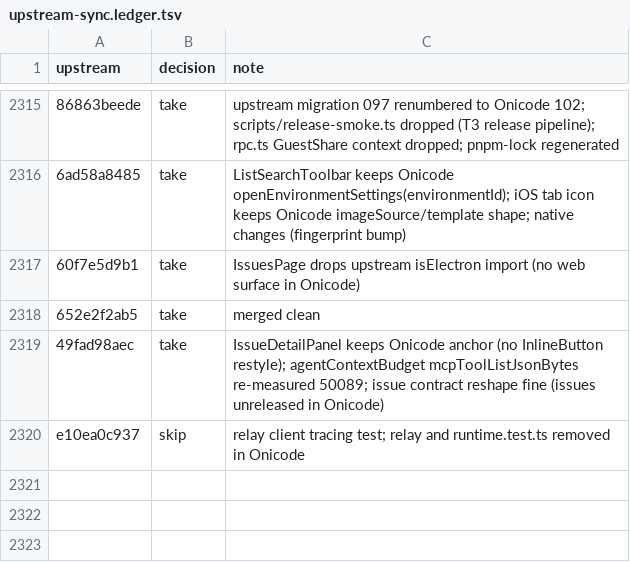
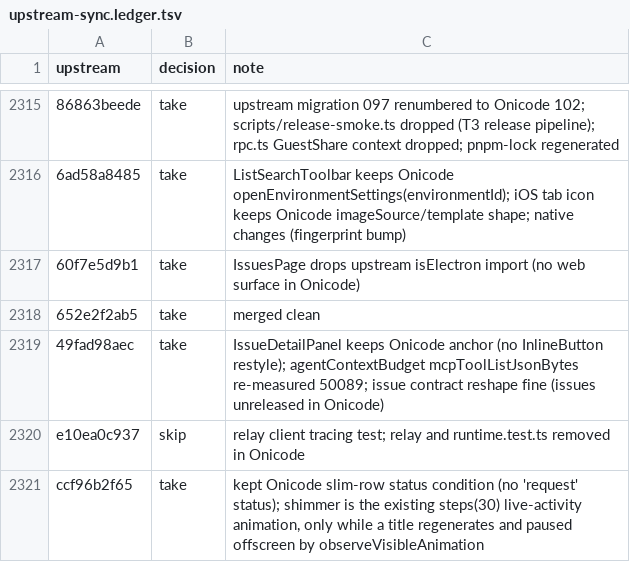
Before and after one commit to aislopware/onicode, a TSV file: scripts/upstream-sync.ledger.tsv, drawn as a sheet; only a part is shown, gaps mark what is left out; the diff names each change by its address in the sheet, - before the commit and + after, or states it on an @@ line.

Commit message:
feat(web): sidebar titles glimmer while they regenerate (#29383)
Ported from pingdotgg/t3code@ccf96b2f65.

Co-authored-by: maria-rcks <maria@kuuro.net>
Co-authored-by: Julius Marminge <julius0216@outlook.com>

```diff
--- a/scripts/upstream-sync.ledger.tsv
+++ b/scripts/upstream-sync.ledger.tsv
+row 2321: ccf96b2f65 | take | kept Onicode slim-row status condition (no 'request' status); shimmer is the existing steps(30) live-activity animation, only while a title regenerates and paused offscreen by observeVisibleAnimation
```
Also changed, not shown: 3 other files.
